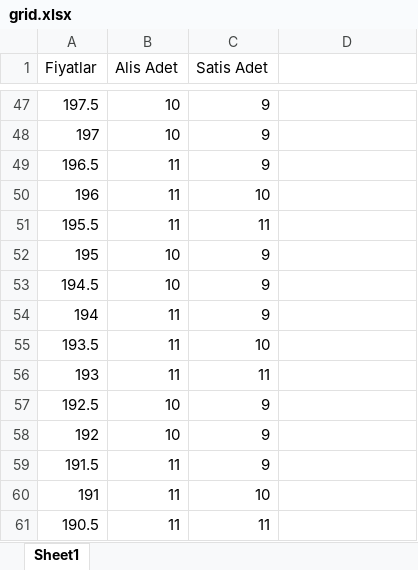
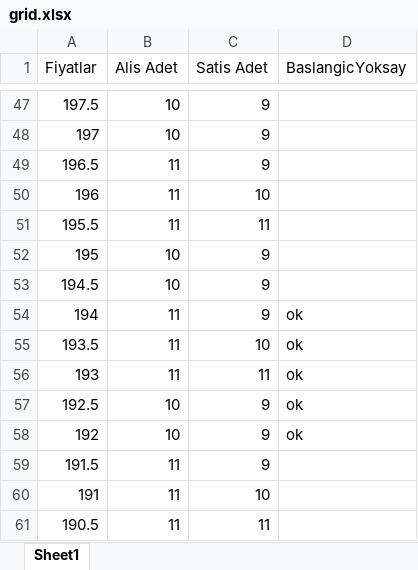
Before and after one commit to flavves/gridBinance, an Excel workbook: files/grid.xlsx, sheet Sheet1, drawn as a sheet; only a part is shown, gaps mark what is left out; values as stored, in another font and other column widths than the file's, no borders; charts and pictures not drawn; the diff names each change by its address in the sheet, - before the commit and + after, or states it on an @@ line.

```diff
--- a/files/grid.xlsx (sheet Sheet1)
+++ b/files/grid.xlsx (sheet Sheet1)
-D1: (empty)
+D1: BaslangicYoksay
-D54:D58 (BaslangicYoksay): (empty)
+D54:D58 (BaslangicYoksay): ok
```
Also changed, not shown: charts or pictures, 7 other files.
